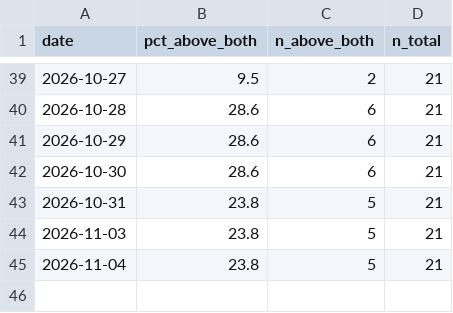
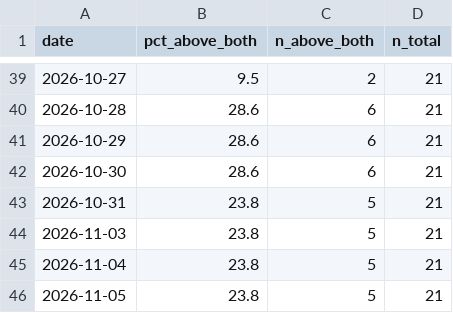
Before and after one commit to jesustmartinezperez-cmyk/-breadth-proxy, a CSV file: data/breadth_history.csv, drawn as a sheet; only a part is shown, gaps mark what is left out.

Commit message:
Breadth update 2026-11-05

```diff
--- a/data/breadth_history.csv
+++ b/data/breadth_history.csv
@@ -45 +45,2 @@ date,pct_above_both,n_above_both,n_total
 2026-11-04,23.8,5,21
+2026-11-05,23.8,5,21
```
Also changed, not shown: 1 other file.
